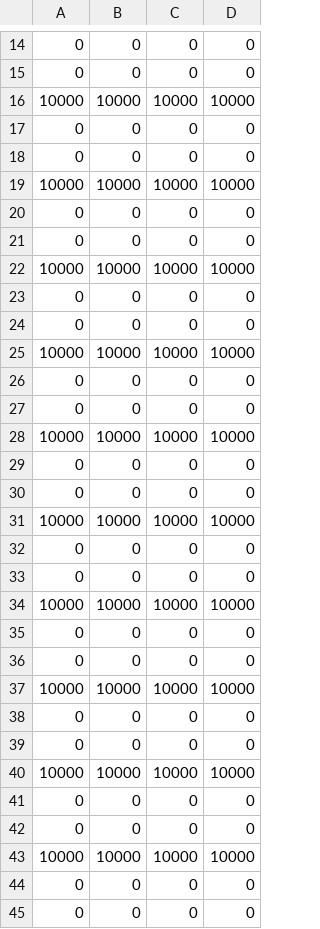
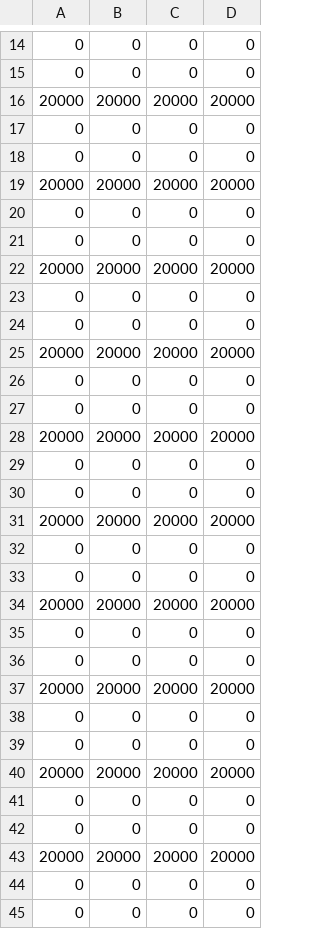
Before and after one commit to slaclab/kek-bpm-rfsoc-dev, a CSV file: software/config/4nsSpacingGapAt16.csv, drawn as a sheet; only a part is shown, gaps mark what is left out; removed rows and columns are numbered as before the commit, all else as after; the diff covers the shown part only; the diff names each change by its address in the sheet, - before the commit and + after, or states it on an @@ line.

```diff
--- a/software/config/4nsSpacingGapAt16.csv
+++ b/software/config/4nsSpacingGapAt16.csv
-row 16: 10000 | 10000 | 10000 | 10000
+row 16: 20000 | 20000 | 20000 | 20000
-row 19: 10000 | 10000 | 10000 | 10000
+row 19: 20000 | 20000 | 20000 | 20000
-row 22: 10000 | 10000 | 10000 | 10000
+row 22: 20000 | 20000 | 20000 | 20000
-row 25: 10000 | 10000 | 10000 | 10000
+row 25: 20000 | 20000 | 20000 | 20000
-row 28: 10000 | 10000 | 10000 | 10000
+row 28: 20000 | 20000 | 20000 | 20000
-row 31: 10000 | 10000 | 10000 | 10000
+row 31: 20000 | 20000 | 20000 | 20000
-row 34: 10000 | 10000 | 10000 | 10000
+row 34: 20000 | 20000 | 20000 | 20000
-row 37: 10000 | 10000 | 10000 | 10000
+row 37: 20000 | 20000 | 20000 | 20000
-row 40: 10000 | 10000 | 10000 | 10000
+row 40: 20000 | 20000 | 20000 | 20000
-row 43: 10000 | 10000 | 10000 | 10000
+row 43: 20000 | 20000 | 20000 | 20000
```
Also changed, not shown: 5 added rows and 5 removed rows elsewhere in this file, software/config/4nsSpacingNoGap.csv, 13 other files.
